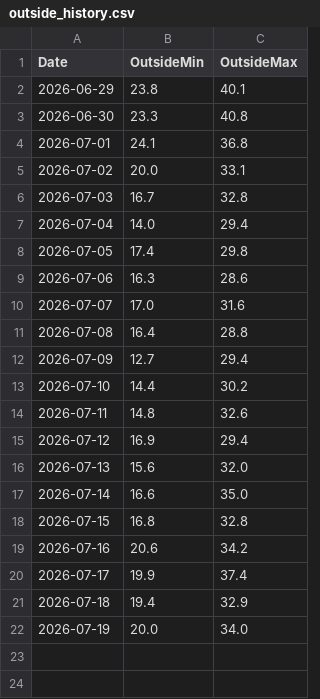
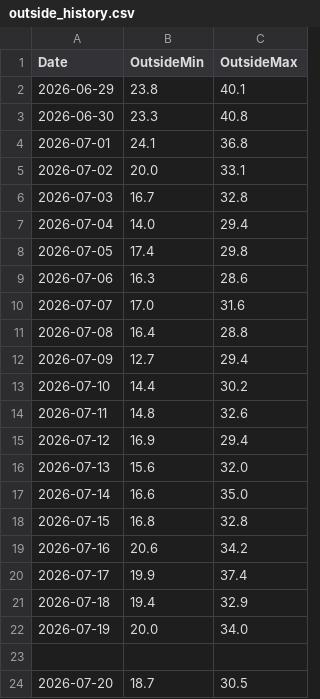
Before and after one commit to energiezolee/esp-outside-temp-log, a CSV file: outside_history.csv, drawn as a sheet.

Commit message:
daily update

```diff
--- a/outside_history.csv
+++ b/outside_history.csv
@@ -22 +22,3 @@ Date,OutsideMin,OutsideMax
 2026-07-19,20.0,34.0
+
+2026-07-20,18.7,30.5
```
